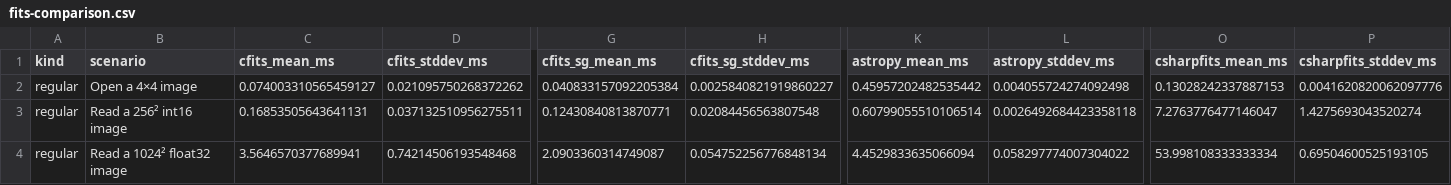
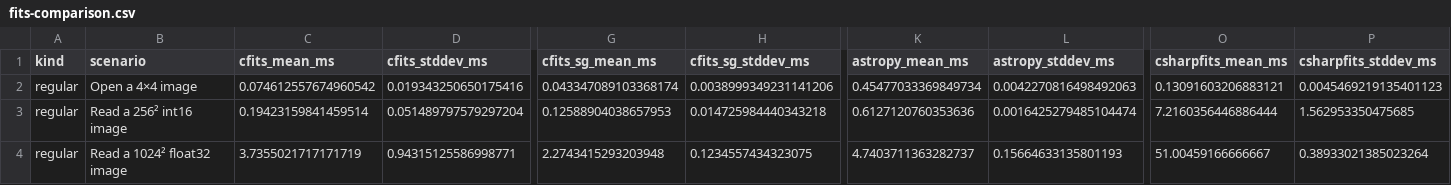
Before and after one commit to MPSQUARK/CFITS, a CSV file: Benchmarks/Results/fits-comparison.csv, drawn as a sheet; only a part is shown, gaps mark what is left out; the diff covers the shown part only; the diff names each change by its address in the sheet, - before the commit and + after, or states it on an @@ line.

```diff
--- a/Benchmarks/Results/fits-comparison.csv
+++ b/Benchmarks/Results/fits-comparison.csv
-C2 (cfits_mean_ms): 0.074003310565459127
+C2 (cfits_mean_ms): 0.074612557674960542
-D2 (cfits_stddev_ms): 0.021095750268372262
+D2 (cfits_stddev_ms): 0.019343250650175416
-G2 (cfits_sg_mean_ms): 0.040833157092205384
+G2 (cfits_sg_mean_ms): 0.043347089103368174
-H2 (cfits_sg_stddev_ms): 0.0025840821919860227
+H2 (cfits_sg_stddev_ms): 0.0038999349231141206
-K2 (astropy_mean_ms): 0.45957202482535442
+K2 (astropy_mean_ms): 0.45477033369849734
-L2 (astropy_stddev_ms): 0.004055724274092498
+L2 (astropy_stddev_ms): 0.0042270816498492063
-O2 (csharpfits_mean_ms): 0.13028242337887153
+O2 (csharpfits_mean_ms): 0.13091603206883121
-P2 (csharpfits_stddev_ms): 0.0041620820062097776
+P2 (csharpfits_stddev_ms): 0.0045469219135401123
-C3 (cfits_mean_ms): 0.16853505643641131
+C3 (cfits_mean_ms): 0.19423159841459514
-D3 (cfits_stddev_ms): 0.037132510956275511
+D3 (cfits_stddev_ms): 0.051489797579297204
-G3 (cfits_sg_mean_ms): 0.12430840813870771
+G3 (cfits_sg_mean_ms): 0.12588904038657953
-H3 (cfits_sg_stddev_ms): 0.02084456563807548
+H3 (cfits_sg_stddev_ms): 0.014725984440343218
-K3 (astropy_mean_ms): 0.60799055510106514
+K3 (astropy_mean_ms): 0.6127120760353636
-L3 (astropy_stddev_ms): 0.0026492684423358118
+L3 (astropy_stddev_ms): 0.0016425279485104474
-O3 (csharpfits_mean_ms): 7.2763776477146047
+O3 (csharpfits_mean_ms): 7.2160356446886444
-P3 (csharpfits_stddev_ms): 1.4275693043520274
+P3 (csharpfits_stddev_ms): 1.562953350475685
-C4 (cfits_mean_ms): 3.5646570377689941
+C4 (cfits_mean_ms): 3.7355021717171719
-D4 (cfits_stddev_ms): 0.74214506193548468
+D4 (cfits_stddev_ms): 0.94315125586998771
-G4 (cfits_sg_mean_ms): 2.0903360314749087
+G4 (cfits_sg_mean_ms): 2.2743415293203948
-H4 (cfits_sg_stddev_ms): 0.054752256776848134
+H4 (cfits_sg_stddev_ms): 0.1234557434323075
-K4 (astropy_mean_ms): 4.4529833635066094
+K4 (astropy_mean_ms): 4.7403711363282737
-L4 (astropy_stddev_ms): 0.058297774007304022
+L4 (astropy_stddev_ms): 0.15664633135801193
-O4 (csharpfits_mean_ms): 53.998108333333334
+O4 (csharpfits_mean_ms): 51.00459166666667
-P4 (csharpfits_stddev_ms): 0.69504600525193105
+P4 (csharpfits_stddev_ms): 0.38933021385023264
```
Also changed, not shown: 145 edited cells elsewhere in this file, 21 other files.
